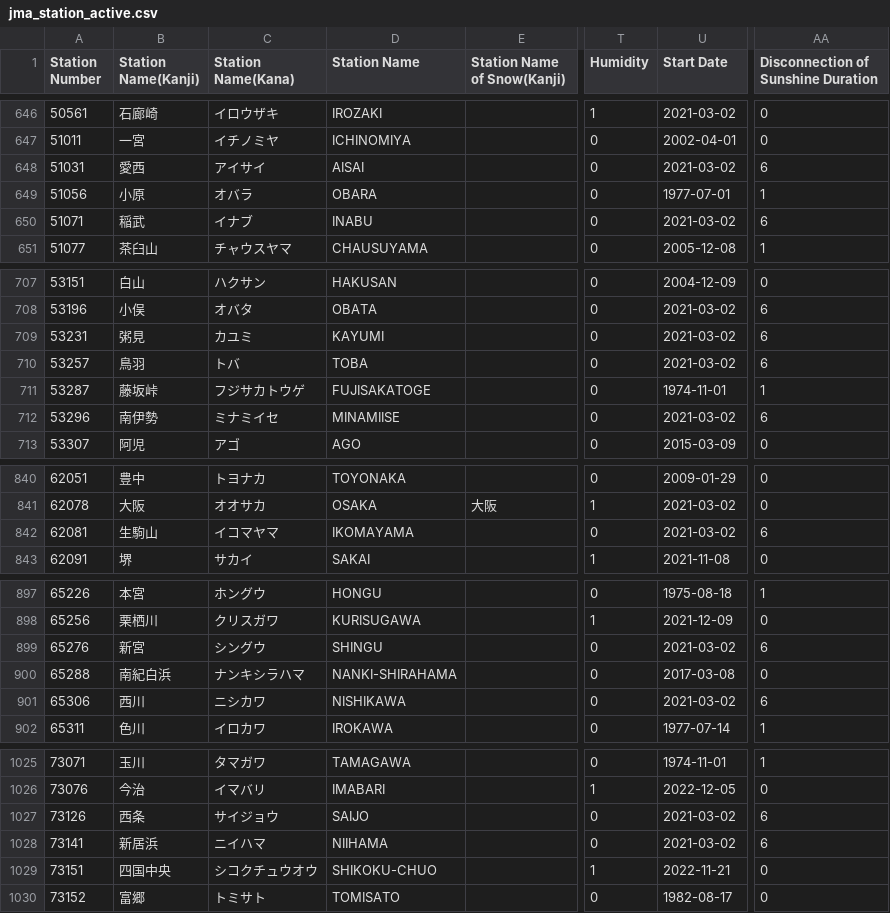
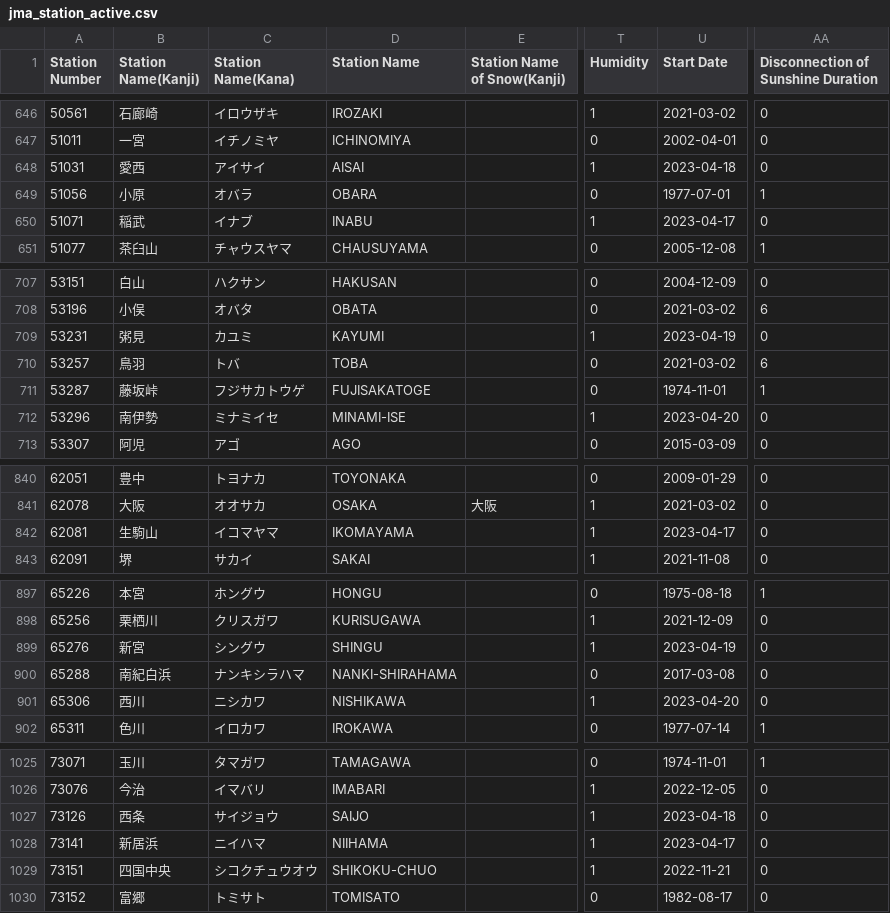
Before and after one commit to code4fukui/jma_station, a CSV file: jma_station_active.csv, drawn as a sheet; only a part is shown, gaps mark what is left out; the diff covers the shown part only; the diff names each change by its address in the sheet, - before the commit and + after, or states it on an @@ line.

```diff
--- a/jma_station_active.csv
+++ b/jma_station_active.csv
-T648 (Humidity): 0
+T648 (Humidity): 1
-U648 (Start Date): 2021-03-02
+U648 (Start Date): 2023-04-18
-AA648: 6
+AA648: 0
-T650 (Humidity): 0
+T650 (Humidity): 1
-U650 (Start Date): 2021-03-02
+U650 (Start Date): 2023-04-17
-AA650: 6
+AA650: 0
-T709 (Humidity): 0
+T709 (Humidity): 1
-U709 (Start Date): 2021-03-02
+U709 (Start Date): 2023-04-19
-AA709: 6
+AA709: 0
-D712 (Station Name): MINAMIISE
+D712 (Station Name): MINAMI-ISE
-T712 (Humidity): 0
+T712 (Humidity): 1
-U712 (Start Date): 2021-03-02
+U712 (Start Date): 2023-04-20
-AA712: 6
+AA712: 0
-T842 (Humidity): 0
+T842 (Humidity): 1
-U842 (Start Date): 2021-03-02
+U842 (Start Date): 2023-04-17
-AA842: 6
+AA842: 0
-T899 (Humidity): 0
+T899 (Humidity): 1
-U899 (Start Date): 2021-03-02
+U899 (Start Date): 2023-04-19
-AA899: 6
+AA899: 0
-T901 (Humidity): 0
+T901 (Humidity): 1
-U901 (Start Date): 2021-03-02
+U901 (Start Date): 2023-04-20
-AA901: 6
+AA901: 0
-T1027:T1028 (Humidity): 0
+T1027:T1028 (Humidity): 1
-U1027 (Start Date): 2021-03-02
+U1027 (Start Date): 2023-04-18
-AA1027:AA1028: 6
+AA1027:AA1028: 0
-U1028 (Start Date): 2021-03-02
+U1028 (Start Date): 2023-04-17
```
Also changed, not shown: 21 edited cells elsewhere in this file, jma_station.csv, 4 other files.
